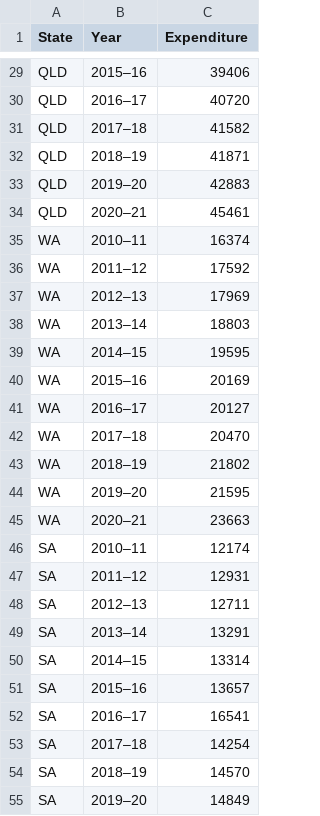
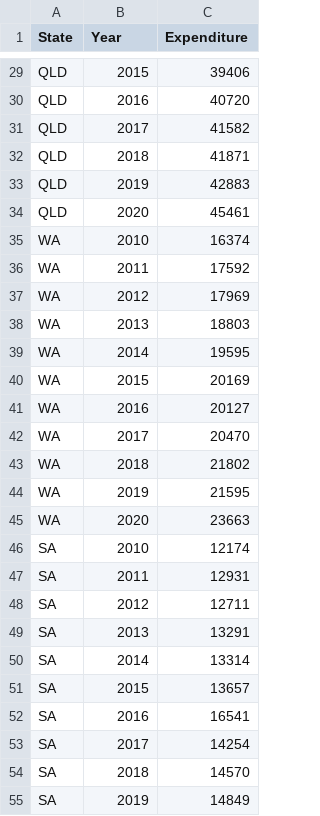
Before and after one commit to MaxE-Monash/Week10-HW, a CSV file: Data/Bubble_plot_data.csv, drawn as a sheet; only a part is shown, gaps mark what is left out; the diff covers the shown part only; the diff names each change by its address in the sheet, - before the commit and + after, or states it on an @@ line.

```diff
--- a/Data/Bubble_plot_data.csv
+++ b/Data/Bubble_plot_data.csv
-B29 (Year): 2015–16
+B29 (Year): 2015
-B30 (Year): 2016–17
+B30 (Year): 2016
-B31 (Year): 2017–18
+B31 (Year): 2017
-B32 (Year): 2018–19
+B32 (Year): 2018
-B33 (Year): 2019–20
+B33 (Year): 2019
-B34 (Year): 2020–21
+B34 (Year): 2020
-B35 (Year): 2010–11
+B35 (Year): 2010
-B36 (Year): 2011–12
+B36 (Year): 2011
-B37 (Year): 2012–13
+B37 (Year): 2012
-B38 (Year): 2013–14
+B38 (Year): 2013
-B39 (Year): 2014–15
+B39 (Year): 2014
-B40 (Year): 2015–16
+B40 (Year): 2015
-B41 (Year): 2016–17
+B41 (Year): 2016
-B42 (Year): 2017–18
+B42 (Year): 2017
-B43 (Year): 2018–19
+B43 (Year): 2018
-B44 (Year): 2019–20
+B44 (Year): 2019
-B45 (Year): 2020–21
+B45 (Year): 2020
-B46 (Year): 2010–11
+B46 (Year): 2010
-B47 (Year): 2011–12
+B47 (Year): 2011
-B48 (Year): 2012–13
+B48 (Year): 2012
-B49 (Year): 2013–14
+B49 (Year): 2013
-B50 (Year): 2014–15
+B50 (Year): 2014
-B51 (Year): 2015–16
+B51 (Year): 2015
-B52 (Year): 2016–17
+B52 (Year): 2016
-B53 (Year): 2017–18
+B53 (Year): 2017
-B54 (Year): 2018–19
+B54 (Year): 2018
-B55 (Year): 2019–20
+B55 (Year): 2019
```
Also changed, not shown: 61 edited cells elsewhere in this file.
